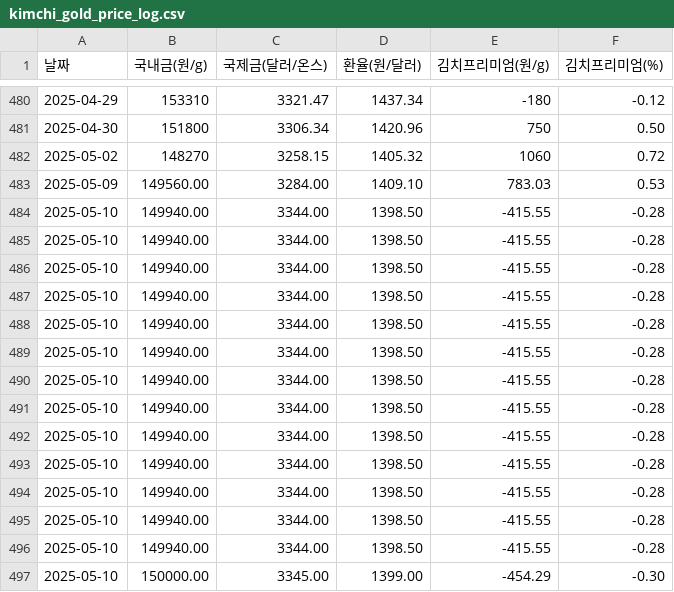
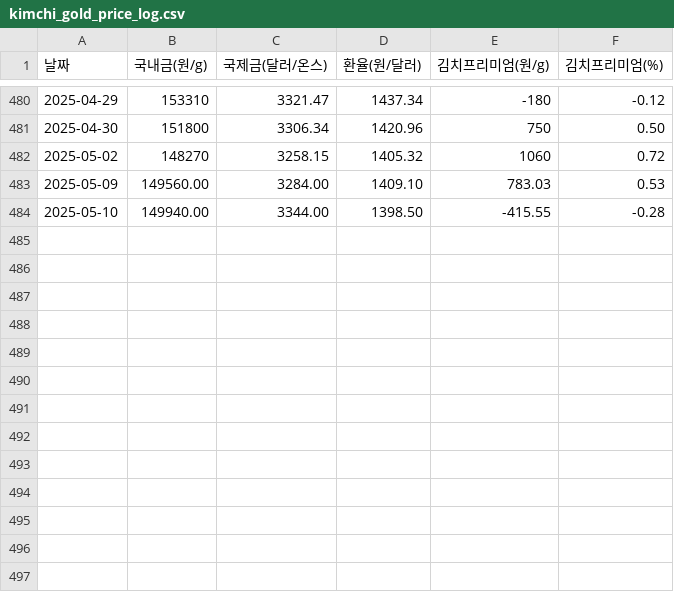
Before and after one commit to partrita/kimchi-premium-krx-gold, a CSV file: data/kimchi_gold_price_log.csv, drawn as a sheet; only a part is shown, gaps mark what is left out.

Commit message:
fix data

```diff
--- a/data/kimchi_gold_price_log.csv
+++ b/data/kimchi_gold_price_log.csv
@@ -484,14 +484 @@
 2025-05-10,149940.00,3344.00,1398.50,-415.55,-0.28
-2025-05-10,149940.00,3344.00,1398.50,-415.55,-0.28
-2025-05-10,149940.00,3344.00,1398.50,-415.55,-0.28
-2025-05-10,149940.00,3344.00,1398.50,-415.55,-0.28
-2025-05-10,149940.00,3344.00,1398.50,-415.55,-0.28
-2025-05-10,149940.00,3344.00,1398.50,-415.55,-0.28
-2025-05-10,149940.00,3344.00,1398.50,-415.55,-0.28
-2025-05-10,149940.00,3344.00,1398.50,-415.55,-0.28
-2025-05-10,149940.00,3344.00,1398.50,-415.55,-0.28
-2025-05-10,149940.00,3344.00,1398.50,-415.55,-0.28
-2025-05-10,149940.00,3344.00,1398.50,-415.55,-0.28
-2025-05-10,149940.00,3344.00,1398.50,-415.55,-0.28
-2025-05-10,149940.00,3344.00,1398.50,-415.55,-0.28
-2025-05-10,150000.00,3345.00,1399.00,-454.29,-0.30
```
